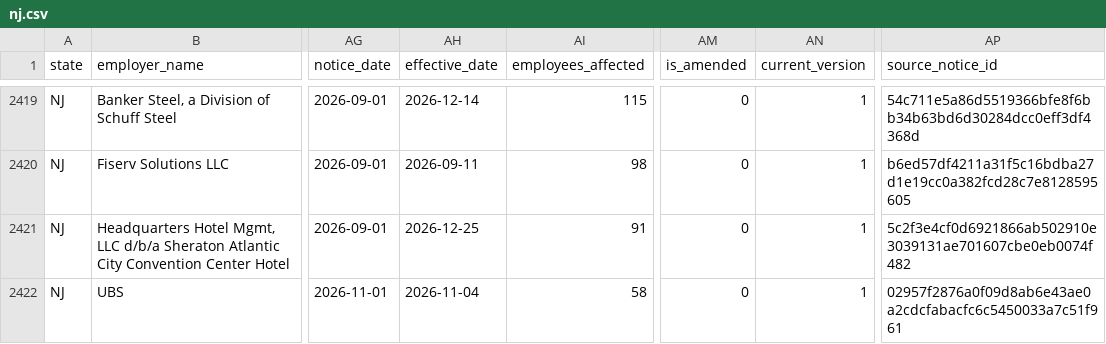
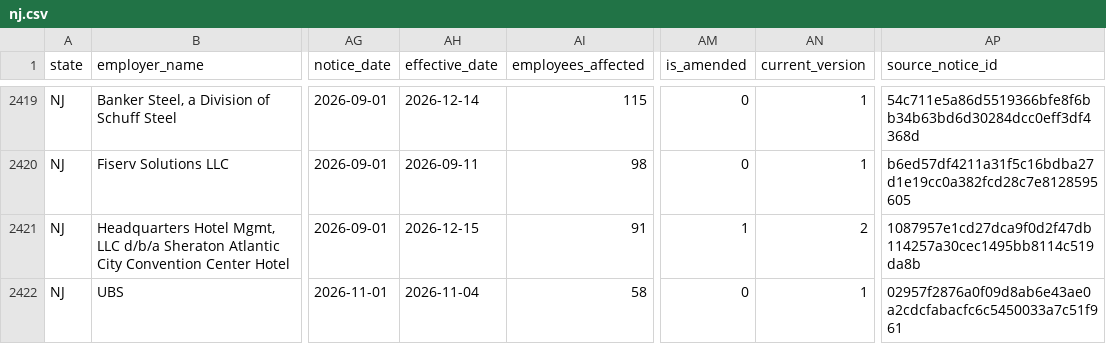
Before and after one commit to bchaps1999/warn-notice-register, a CSV file: data/exports/states/nj.csv, drawn as a sheet; only a part is shown, gaps mark what is left out; the diff names each change by its address in the sheet, - before the commit and + after, or states it on an @@ line.

```diff
--- a/data/exports/states/nj.csv
+++ b/data/exports/states/nj.csv
-AH2421 (effective_date): 2026-12-25
+AH2421 (effective_date): 2026-12-15
-AM2421 (is_amended): 0
+AM2421 (is_amended): 1
-AN2421 (current_version): 1
+AN2421 (current_version): 2
-AP2421 (source_notice_id): 5c2f3e4cf0d6921866ab502910e3039131ae701607cbe0eb0074f482
+AP2421 (source_notice_id): 1087957e1cd27dca9f0d2f47db114257a30cec1495bb8114c519da8b
```
Also changed, not shown: data/exports/states/nc.csv, 7 other files.
